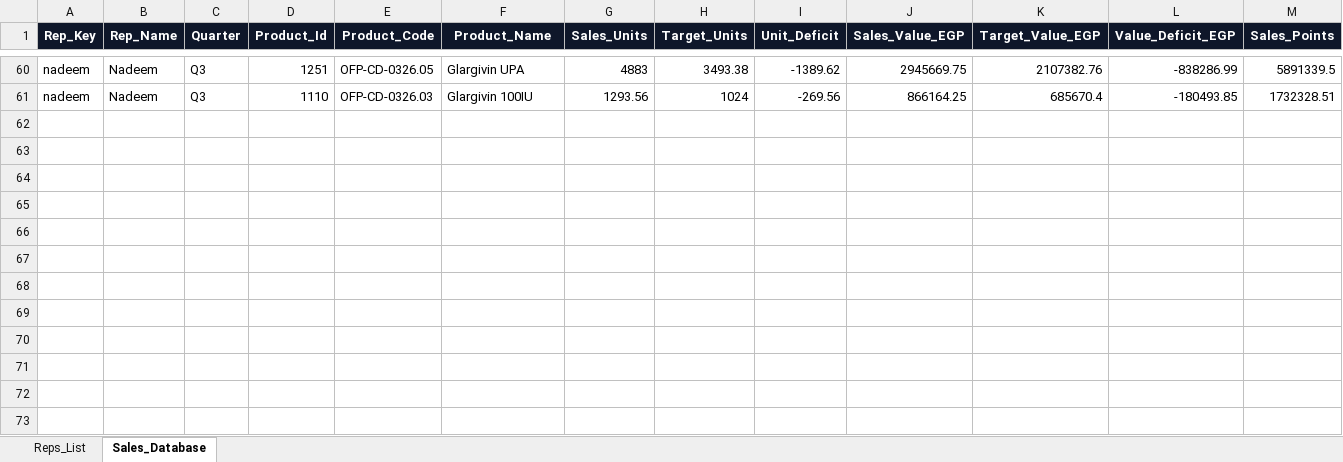
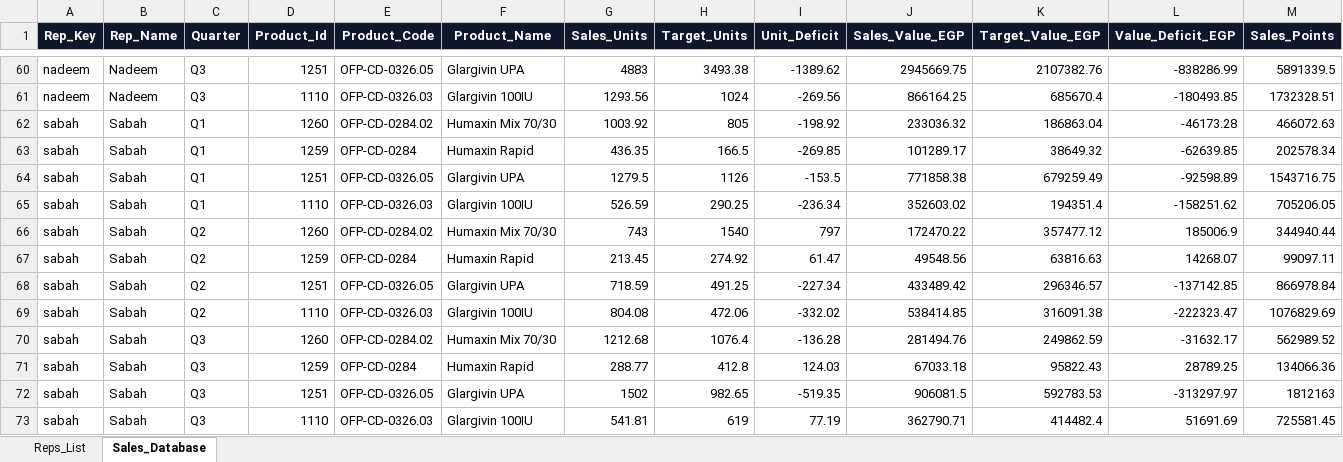
Before and after one commit to hadyfouda/eva-delta-sales-dashboard, an Excel workbook: Delta_Team_Database.xlsx, sheet Sales_Database, drawn as a sheet; only a part is shown, gaps mark what is left out; values as stored, in another font and other column widths than the file's, no borders; rows hold the shown columns only; the diff names each change by its address in the sheet, - before the commit and + after, or states it on an @@ line.

Commit message:
Update Delta Team Sales: Added Sabah (Q1-Q3) records

```diff
--- a/Delta_Team_Database.xlsx (sheet Sales_Database)
+++ b/Delta_Team_Database.xlsx (sheet Sales_Database)
+row 62: sabah | Sabah | Q1 | 1260 | OFP-CD-0284.02 | Humaxin Mix 70/30 | 1003.92 | 805 | -198.92 | 233036.32 | 186863.04 | -46173.28 | 466072.63
+row 63: sabah | Sabah | Q1 | 1259 | OFP-CD-0284 | Humaxin Rapid | 436.35 | 166.5 | -269.85 | 101289.17 | 38649.32 | -62639.85 | 202578.34
+row 64: sabah | Sabah | Q1 | 1251 | OFP-CD-0326.05 | Glargivin UPA | 1279.5 | 1126 | -153.5 | 771858.38 | 679259.49 | -92598.89 | 1543716.75
+row 65: sabah | Sabah | Q1 | 1110 | OFP-CD-0326.03 | Glargivin 100IU | 526.59 | 290.25 | -236.34 | 352603.02 | 194351.4 | -158251.62 | 705206.05
+row 66: sabah | Sabah | Q2 | 1260 | OFP-CD-0284.02 | Humaxin Mix 70/30 | 743 | 1540 | 797 | 172470.22 | 357477.12 | 185006.9 | 344940.44
+row 67: sabah | Sabah | Q2 | 1259 | OFP-CD-0284 | Humaxin Rapid | 213.45 | 274.92 | 61.47 | 49548.56 | 63816.63 | 14268.07 | 99097.11
+row 68: sabah | Sabah | Q2 | 1251 | OFP-CD-0326.05 | Glargivin UPA | 718.59 | 491.25 | -227.34 | 433489.42 | 296346.57 | -137142.85 | 866978.84
+row 69: sabah | Sabah | Q2 | 1110 | OFP-CD-0326.03 | Glargivin 100IU | 804.08 | 472.06 | -332.02 | 538414.85 | 316091.38 | -222323.47 | 1076829.69
+row 70: sabah | Sabah | Q3 | 1260 | OFP-CD-0284.02 | Humaxin Mix 70/30 | 1212.68 | 1076.4 | -136.28 | 281494.76 | 249862.59 | -31632.17 | 562989.52
+row 71: sabah | Sabah | Q3 | 1259 | OFP-CD-0284 | Humaxin Rapid | 288.77 | 412.8 | 124.03 | 67033.18 | 95822.43 | 28789.25 | 134066.36
+row 72: sabah | Sabah | Q3 | 1251 | OFP-CD-0326.05 | Glargivin UPA | 1502 | 982.65 | -519.35 | 906081.5 | 592783.53 | -313297.97 | 1812163
+row 73: sabah | Sabah | Q3 | 1110 | OFP-CD-0326.03 | Glargivin 100IU | 541.81 | 619 | 77.19 | 362790.71 | 414482.4 | 51691.69 | 725581.45
```
Also changed, not shown: sheet Reps_List, 2 other files.
